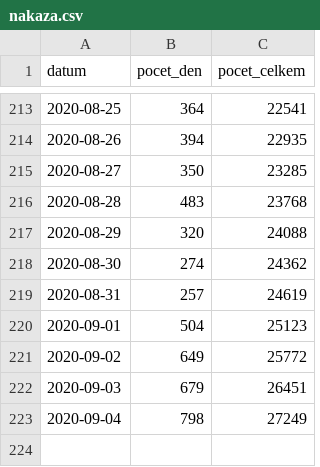
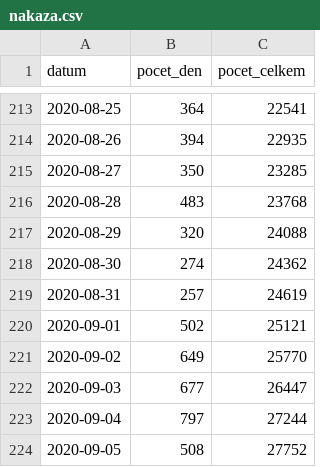
Before and after one commit to maxkotz17/covid19-eu-data, a CSV file: cache/daily/cz/api/api/v1/covid-19/nakaza.csv, drawn as a sheet; only a part is shown, gaps mark what is left out.

```diff
--- a/cache/daily/cz/api/api/v1/covid-19/nakaza.csv
+++ b/cache/daily/cz/api/api/v1/covid-19/nakaza.csv
@@ -219,5 +219,6 @@
 2020-08-31,257,24619
-2020-09-01,504,25123
-2020-09-02,649,25772
-2020-09-03,679,26451
-2020-09-04,798,27249
+2020-09-01,502,25121
+2020-09-02,649,25770
+2020-09-03,677,26447
+2020-09-04,797,27244
+2020-09-05,508,27752
```
Also changed, not shown: cache/daily/cz/api/api/v1/covid-19/nakazeni-vyleceni-umrti-testy.csv, cache/daily/cz/api/api/v1/covid-19/osoby.csv, 11 other files.
